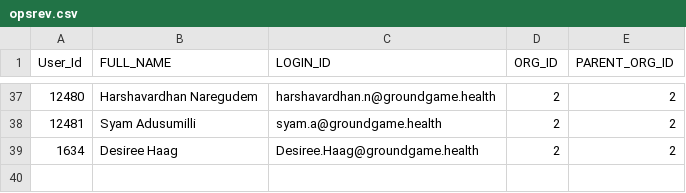
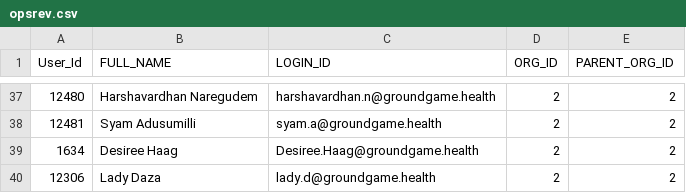
Before and after one commit to mprajay999ggh/RevOPS-Dashboard-Streamlit, a CSV file: opsrev.csv, drawn as a sheet; only a part is shown, gaps mark what is left out.

Commit message:
added user

```diff
--- a/opsrev.csv
+++ b/opsrev.csv
@@ -39 +39,2 @@
 1634,Desiree Haag,Desiree.Haag@groundgame.health,2,2
+12306,Lady Daza ,lady.d@groundgame.health,2,2
```
Also changed, not shown: 1 other file.
